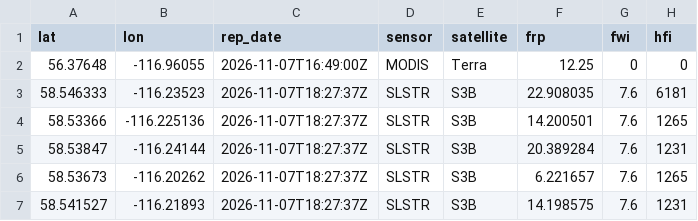
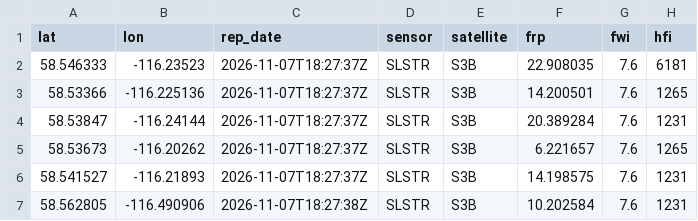
Before and after one commit to maymankhan1-web/alberta-wildfire-tracker, a CSV file: data/hotspots_last24h.csv, drawn as a sheet; only a part is shown; the shorter side is filled out with more unchanged rows; the diff names each change by its address in the sheet, - before the commit and + after, or states it on an @@ line.

```diff
--- a/data/hotspots_last24h.csv
+++ b/data/hotspots_last24h.csv
-row 2: 56.37648 | -116.96055 | 2026-11-07T16:49:00Z | MODIS | Terra | 12.25 | 0 | 0
```
Also changed, not shown: 1 other file.
